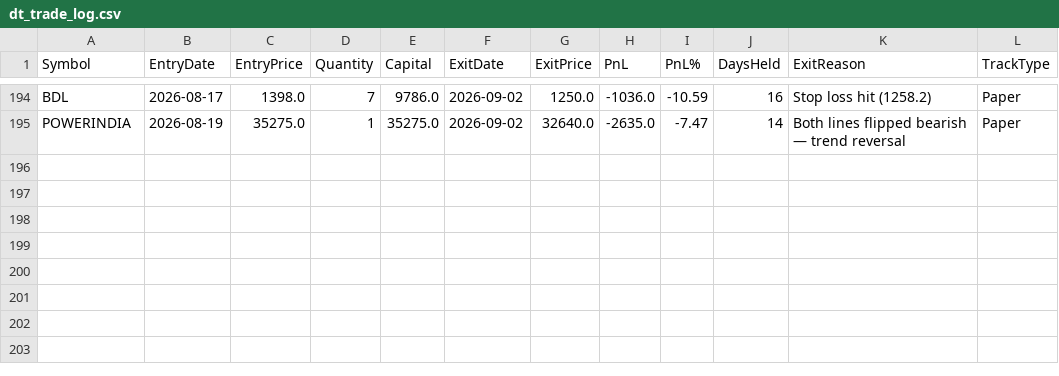
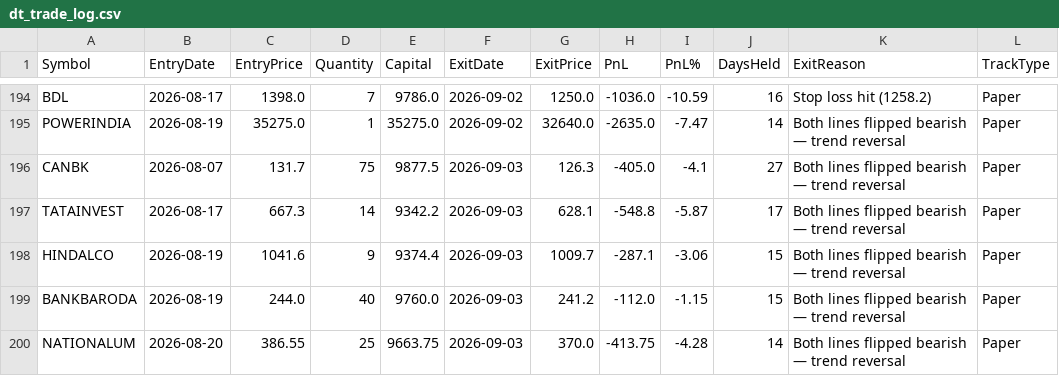
Before and after one commit to finnyrajmann/nse-dual_trend, a CSV file: data/dt_trade_log.csv, drawn as a sheet; only a part is shown, gaps mark what is left out; the diff names each change by its address in the sheet, - before the commit and + after, or states it on an @@ line.

Commit message:
Auto-update — 2026-09-03

```diff
--- a/data/dt_trade_log.csv
+++ b/data/dt_trade_log.csv
+row 196: CANBK | 2026-08-07 | 131.7 | 75 | 9877.5 | 2026-09-03 | 126.3 | -405.0 | -4.1 | 27 | Both lines flipped bearish — trend reversal | Paper
+row 197: TATAINVEST | 2026-08-17 | 667.3 | 14 | 9342.2 | 2026-09-03 | 628.1 | -548.8 | -5.87 | 17 | Both lines flipped bearish — trend reversal | Paper
+row 198: HINDALCO | 2026-08-19 | 1041.6 | 9 | 9374.4 | 2026-09-03 | 1009.7 | -287.1 | -3.06 | 15 | Both lines flipped bearish — trend reversal | Paper
+row 199: BANKBARODA | 2026-08-19 | 244.0 | 40 | 9760.0 | 2026-09-03 | 241.2 | -112.0 | -1.15 | 15 | Both lines flipped bearish — trend reversal | Paper
+row 200: NATIONALUM | 2026-08-20 | 386.55 | 25 | 9663.75 | 2026-09-03 | 370.0 | -413.75 | -4.28 | 14 | Both lines flipped bearish — trend reversal | Paper
```
